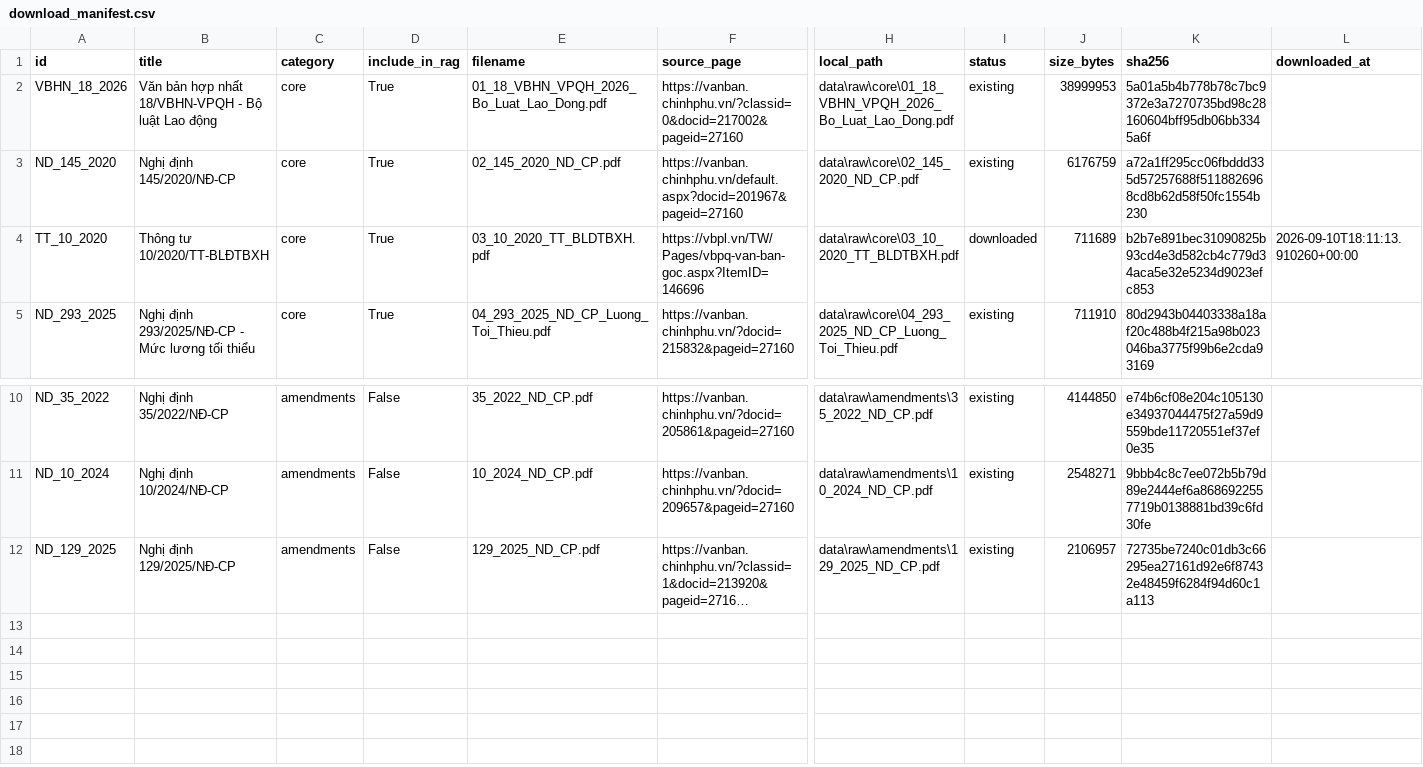
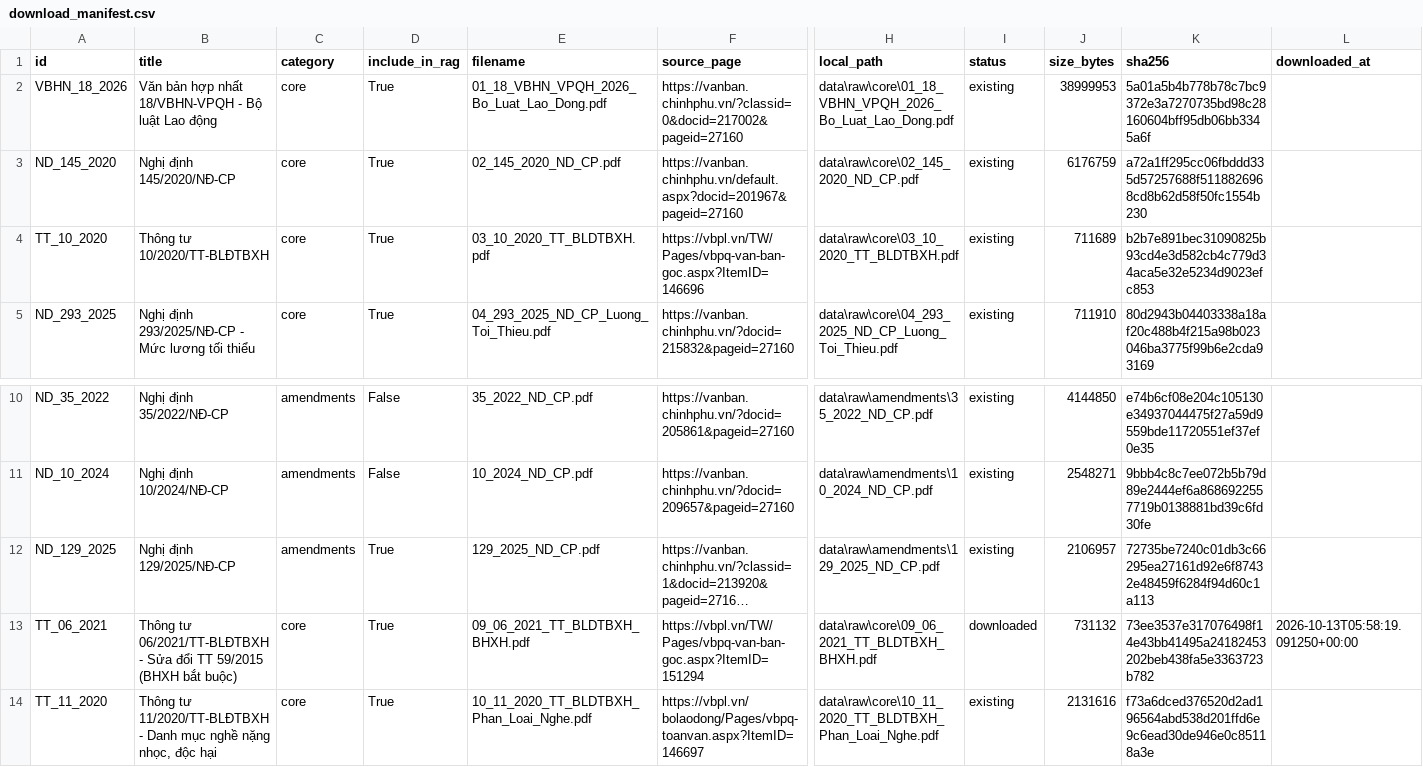
Before and after one commit to maitamdev/Labor-Law-Chatbot, a CSV file: data/raw/download_manifest.csv, drawn as a sheet; only a part is shown, gaps mark what is left out; long unchanged cells end in …; rows hold the shown columns only; the diff names each change by its address in the sheet, - before the commit and + after, or states it on an @@ line.

Commit message:
data(manifest): update raw legal download manifest and add wave 3 national labor manifest

```diff
--- a/data/raw/download_manifest.csv
+++ b/data/raw/download_manifest.csv
-I4 (status): downloaded
+I4 (status): existing
-L4 (downloaded_at): 2026-09-10T18:11:13.910260+00:00
+L4 (downloaded_at): (empty)
-D12 (include_in_rag): False
+D12 (include_in_rag): True
+row 13: TT_06_2021 | Thông tư 06/2021/TT-BLĐTBXH - Sửa đổi TT 59/2015 (BHXH bắt buộc) | core | True | 09_06_2021_TT_BLDTBXH_BHXH.pdf | https://vbpl.vn/TW/Pages/vbpq-van-ban-goc.aspx?ItemID=151294 | data\raw\core\09_06_2021_TT_BLDTBXH_BHXH.pdf | downloaded | 731132 | 73ee3537e317076498f14e43bb41495a24182453202beb438fa5e3363723b782 | 2026-10-13T05:58:19.091250+00:00
+row 14: TT_11_2020 | Thông tư 11/2020/TT-BLĐTBXH - Danh mục nghề nặng nhọc, độc hại | core | True | 10_11_2020_TT_BLDTBXH_Phan_Loai_Nghe.pdf | https://vbpl.vn/bolaodong/Pages/vbpq-toanvan.aspx?ItemID=146697 | data\raw\core\10_11_2020_TT_BLDTBXH_Phan_Loai_Nghe.pdf | existing | 2131616 | f73a6dced376520d2ad196564abd538d201ffd6e9c6ead30de946e0c85118a3e
```
Also changed, not shown: 1 other file.
